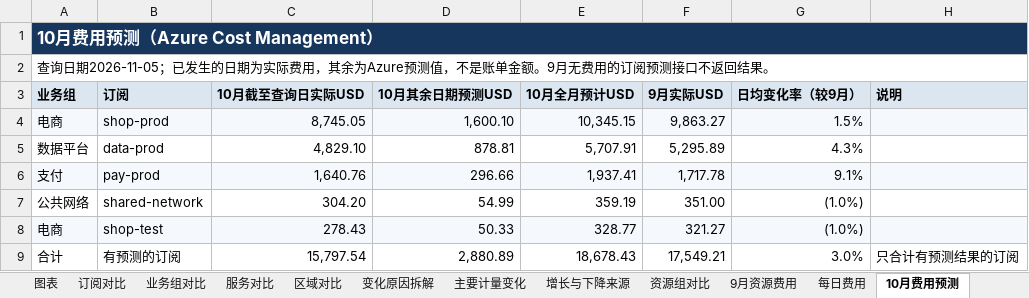
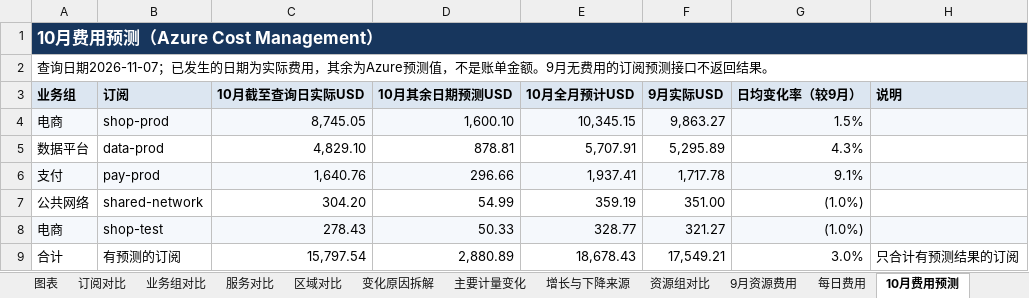
Before and after one commit to linkinchow/azure-inspection, an Excel workbook: examples/sample-output/Contoso_Azure巡检报告_2026年10月/01_9月月度成本巡检报告.xlsx, sheet 10月费用预测, drawn as a sheet; values as stored, in another font and other column widths than the file's, no borders; the diff names each change by its address in the sheet, - before the commit and + after, or states it on an @@ line.

```diff
--- a/examples/sample-output/Contoso_Azure巡检报告_2026年10月/01_9月月度成本巡检报告.xlsx (sheet 10月费用预测)
+++ b/examples/sample-output/Contoso_Azure巡检报告_2026年10月/01_9月月度成本巡检报告.xlsx (sheet 10月费用预测)
-A2 (业务组): 查询日期2026-11-05；已发生…
+A2 (业务组): 查询日期2026-11-07；已发生…
```
Also changed, not shown: sheet RI与SP, sheet 月度总览, sheet 数据覆盖与说明, sheet 变化原因拆解, charts or pictures, examples/sample-output/Contoso_Azure巡检报告_2026年10月/02_虚拟机利用率与规格优化.xlsx, examples/sample-output/Contoso_Azure巡检报告_2026年10月/03_可靠性与安全巡检问题清单.xlsx, 27 other files.
